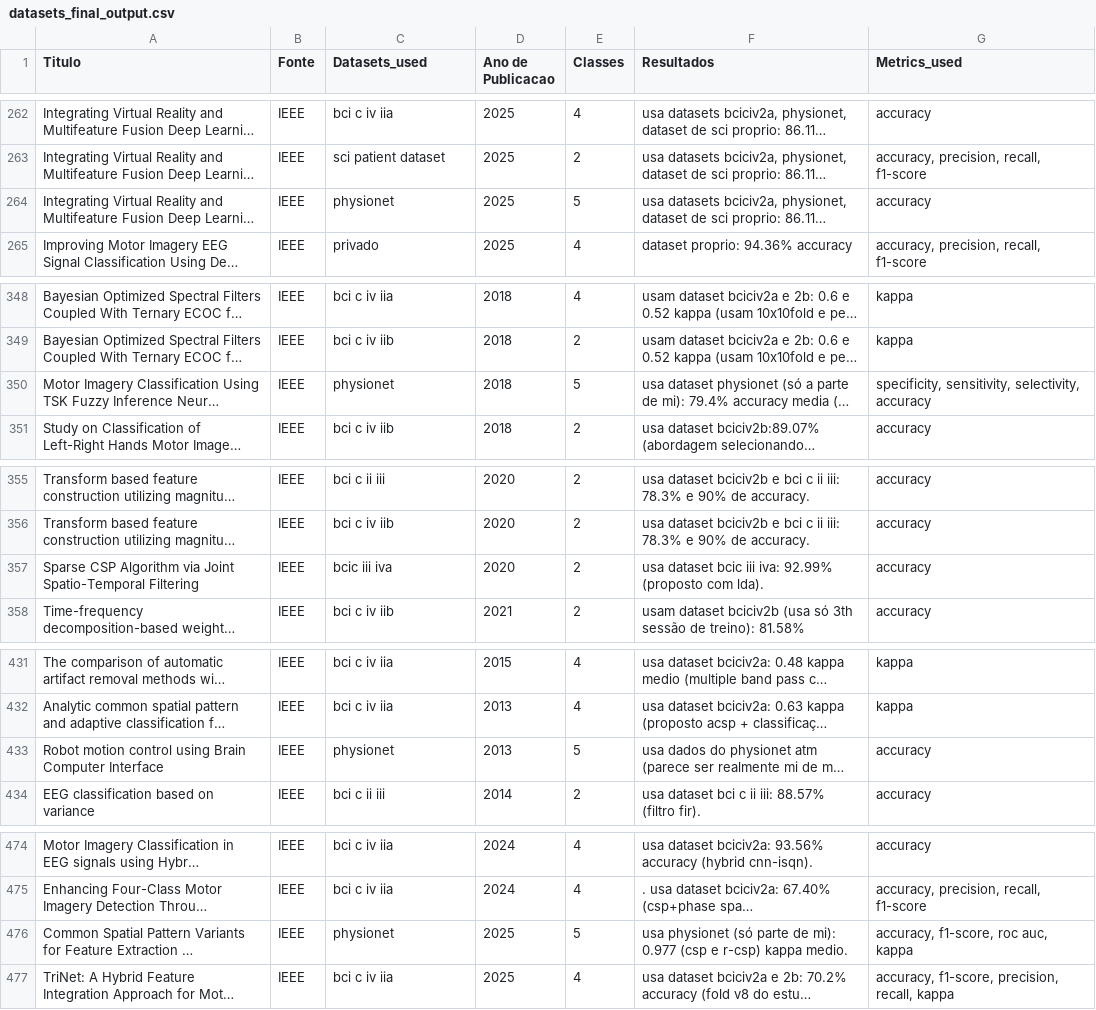
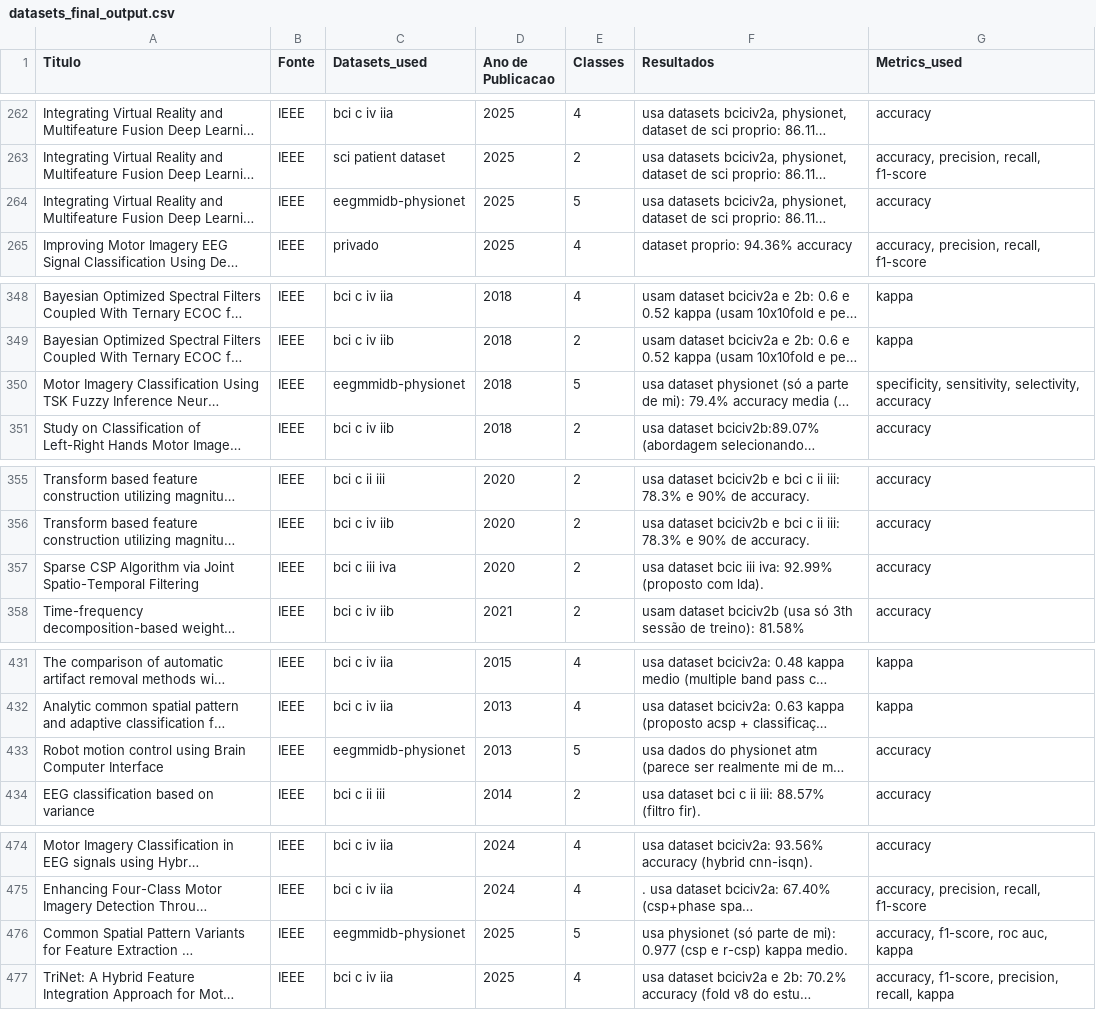
Before and after one commit to Hychiro/SLR-BCI-temporal-filters, a CSV file: structured_data/datasets_final_output.csv, drawn as a sheet; only a part is shown, gaps mark what is left out; long unchanged cells end in …; the diff covers the shown part only; the diff names each change by its address in the sheet, - before the commit and + after, or states it on an @@ line.

```diff
--- a/structured_data/datasets_final_output.csv
+++ b/structured_data/datasets_final_output.csv
-C264 (Datasets_used): physionet
+C264 (Datasets_used): eegmmidb-physionet
-C350 (Datasets_used): physionet
+C350 (Datasets_used): eegmmidb-physionet
-C357 (Datasets_used): bcic iii iva
+C357 (Datasets_used): bci c iii iva
-C433 (Datasets_used): physionet
+C433 (Datasets_used): eegmmidb-physionet
-C476 (Datasets_used): physionet
+C476 (Datasets_used): eegmmidb-physionet
```
Also changed, not shown: 15 edited cells elsewhere in this file, structured_data/dataframe_completo.csv, structured_data/firstStepOutput.csv, 9 other files.
